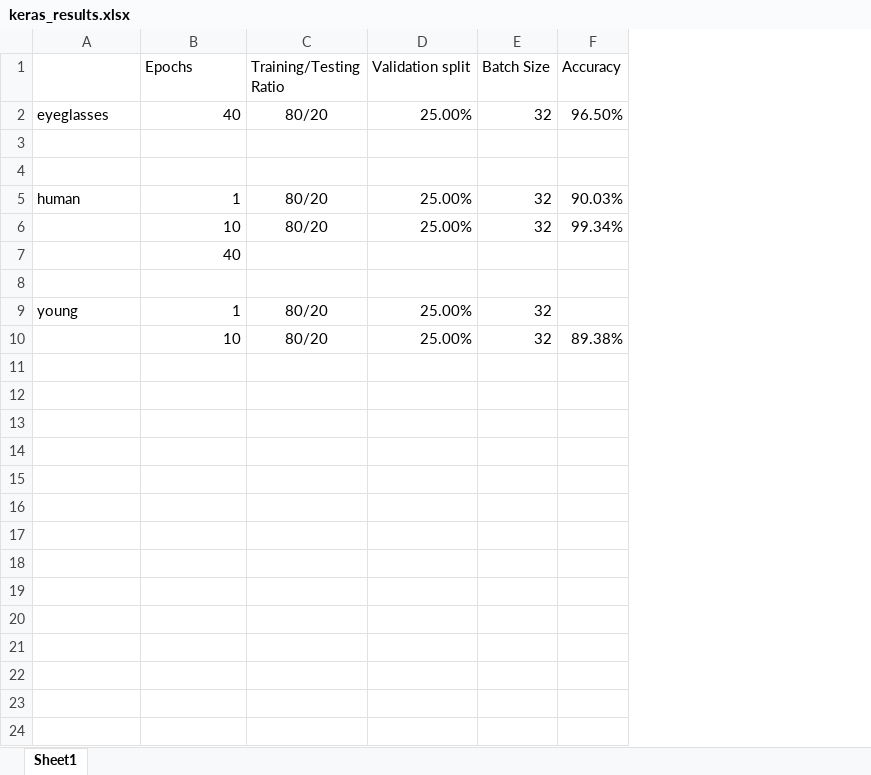
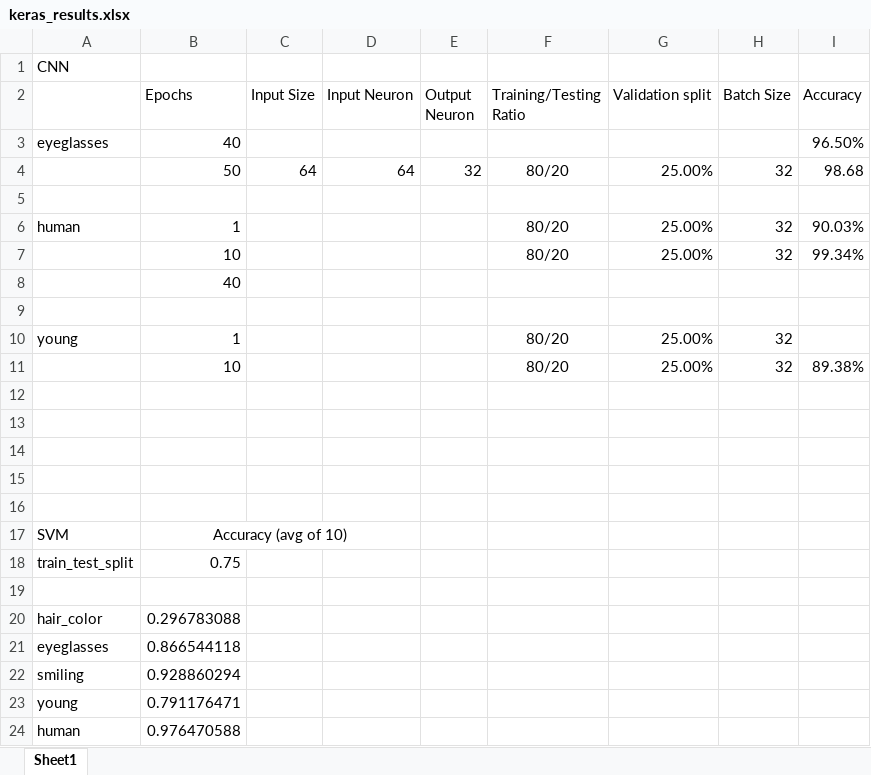
Before and after one commit to zhenghung/AMLSassignment, an Excel workbook: analysis/keras_results.xlsx, sheet Sheet1, drawn as a sheet; values as stored, in another font and other column widths than the file's, no borders; addresses are those after the commit; the diff names each change by its address in the sheet, - before the commit and + after, or states it on an @@ line.

```diff
--- a/analysis/keras_results.xlsx (sheet Sheet1)
+++ b/analysis/keras_results.xlsx (sheet Sheet1)
+column C (Input Size), row 4: 64
+column D (Input Neuron), row 4: 64
+column E (Output Neuron), row 4: 32
+row 1: CNN
-F3 (Training/Testing Ratio): 80/20
+F3 (Training/Testing Ratio): (empty)
-G3 (Validation split): 25.00%
+G3 (Validation split): (empty)
-H3 (Batch Size): 32
+H3 (Batch Size): (empty)
-row 4: (empty)
+row 4:  | 50 | 64 | 64 | 32 | 80/20 | 25.00% | 32 | 98.68
+row 12: (empty)
+row 13: (empty)
+row 14: (empty)
+row 15: (empty)
+row 16: (empty)
+row 17: SVM | Accuracy (avg of 10)
+row 18: train_test_split | 0.75
+row 19: (empty)
+row 20: hair_color | 0.296783088
+row 21: eyeglasses | 0.866544118
+row 22: smiling | 0.928860294
+row 23: young | 0.791176471
+row 24: human | 0.976470588
```
Also changed, not shown: 5 other files.
